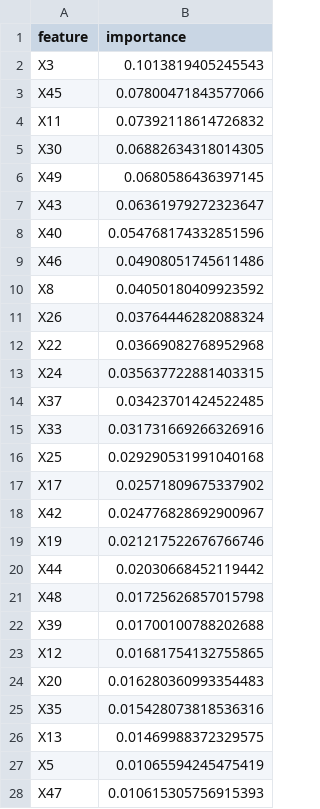
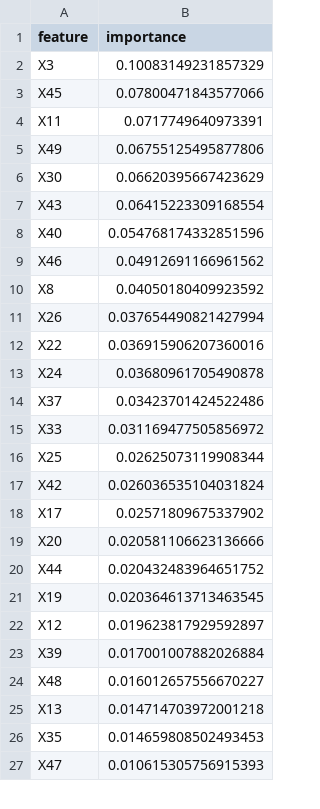
Before and after one commit to juanriosg12/master_thesis, a CSV file: data/explainability/mixed_no_conf_f50_s1000_p50/lgbm/lingam/asymmetric/feature_importance.csv, drawn as a sheet; only a part is shown; the diff covers the shown part only.

```diff
--- a/data/explainability/mixed_no_conf_f50_s1000_p50/lgbm/lingam/asymmetric/feature_importance.csv
+++ b/data/explainability/mixed_no_conf_f50_s1000_p50/lgbm/lingam/asymmetric/feature_importance.csv
@@ -1,28 +1,27 @@
 feature,importance
-X3,0.1013819405245543
+X3,0.10083149231857329
 X45,0.07800471843577066
-X11,0.07392118614726832
-X30,0.06882634318014305
-X49,0.0680586436397145
-X43,0.06361979272323647
+X11,0.0717749640973391
+X49,0.06755125495877806
+X30,0.06620395667423629
+X43,0.06415223309168554
 X40,0.054768174332851596
-X46,0.04908051745611486
+X46,0.04912691166961562
 X8,0.04050180409923592
-X26,0.03764446282088324
-X22,0.03669082768952968
-X24,0.035637722881403315
-X37,0.03423701424522485
-X33,0.031731669266326916
-X25,0.029290531991040168
+X26,0.037654490821427994
+X22,0.036915906207360016
+X24,0.03680961705490878
+X37,0.03423701424522486
+X33,0.031169477505856972
+X25,0.02625073119908344
+X42,0.026036535104031824
 X17,0.02571809675337902
-X42,0.024776828692900967
-X19,0.021217522676766746
-X44,0.02030668452119442
-X48,0.01725626857015798
-X39,0.01700100788202688
-X12,0.01681754132755865
-X20,0.016280360993354483
-X35,0.015428073818536316
-X13,0.01469988372329575
-X5,0.01065594245475419
+X20,0.020581106623136666
+X44,0.020432483964651752
+X19,0.020364613713463545
+X12,0.019623817929592897
+X39,0.017001007882026884
+X48,0.016012657556670227
+X13,0.014714703972001218
+X35,0.014659808502493453
 X47,0.010615305756915393
```
Also changed, not shown: 3 added rows, 2 removed rows and 11 edited cells elsewhere in this file, data/explainability/mixed_conf_f50_s1000_p50/lgbm/lingam/asymmetric/feature_importance.csv, data/explainability/mixed_no_conf_f50_s1000_p50/lgbm/lingam/causal/feature_importance.csv, 53 other files.
